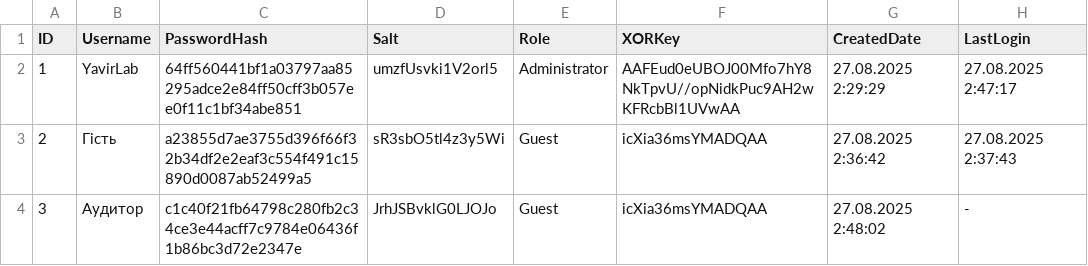
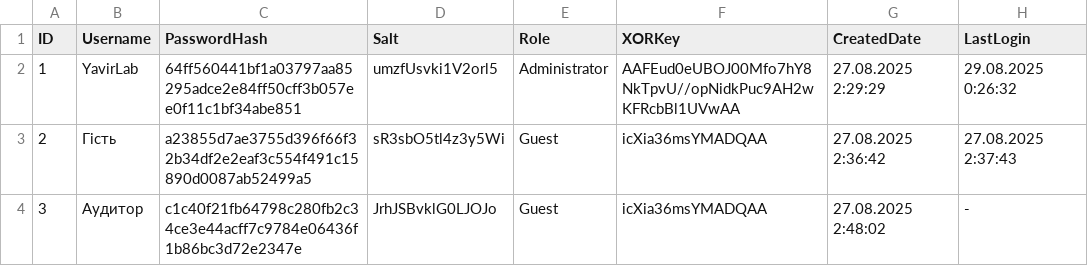
Before and after one commit to MStartsev/YavirLab-Releases, a TSV file: YavirLab/YavirLabDB/users.tsv, drawn as a sheet; the diff names each change by its address in the sheet, - before the commit and + after, or states it on an @@ line.

```diff
--- a/YavirLab/YavirLabDB/users.tsv
+++ b/YavirLab/YavirLabDB/users.tsv
-H2 (LastLogin): 27.08.2025 2:47:17
+H2 (LastLogin): 29.08.2025 0:26:32
```
Also changed, not shown: 1 other file.
